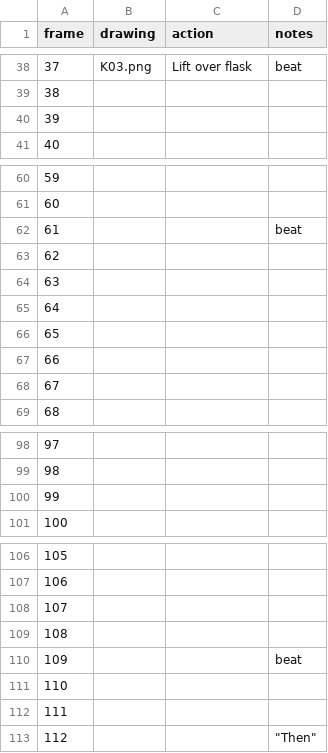
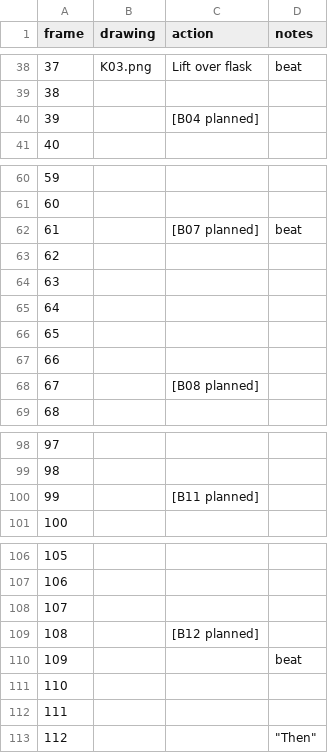
Before and after one commit to mohdzzarul-max/mrxanimation, a CSV file: its-x/shots/S01/xsheet.csv, drawn as a sheet; only a part is shown, gaps mark what is left out; the diff covers the shown part only.

```diff
--- a/its-x/shots/S01/xsheet.csv
+++ b/its-x/shots/S01/xsheet.csv
@@ -39,3 +39,3 @@ frame,drawing,action,notes
 38,,,
-39,,,
+39,,[B04 planned],
 40,,,
@@ -61,3 +61,3 @@ frame,drawing,action,notes
 60,,,
-61,,,beat
+61,,[B07 planned],beat
 62,,,
@@ -67,3 +67,3 @@ frame,drawing,action,notes
 66,,,
-67,,,
+67,,[B08 planned],
 68,,,
@@ -99,3 +99,3 @@ frame,drawing,action,notes
 98,,,
-99,,,
+99,,[B11 planned],
 100,,,
@@ -108,3 +108,3 @@ frame,drawing,action,notes
 107,,,
-108,,,
+108,,[B12 planned],
 109,,,beat
```
Also changed, not shown: 7 edited cells elsewhere in this file, 9 other files.
